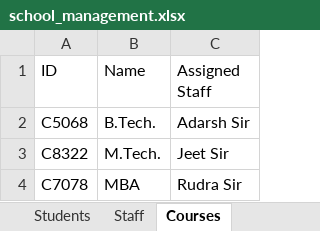
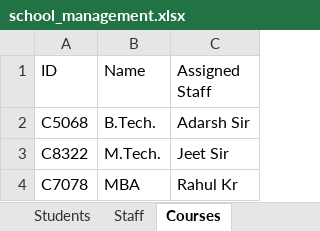
Before and after one commit to Manish-Let-It-Be/School-Management-System, an Excel workbook: school_management.xlsx, sheet Courses, drawn as a sheet; values as stored, in another font and other column widths than the file's, no borders; the diff names each change by its address in the sheet, - before the commit and + after, or states it on an @@ line.

```diff
--- a/school_management.xlsx (sheet Courses)
+++ b/school_management.xlsx (sheet Courses)
-C4 (Assigned Staff): Rudra Sir
+C4 (Assigned Staff): Rahul Kr
```
Also changed, not shown: sheet Staff.
